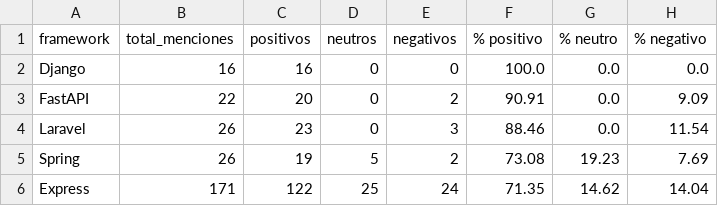
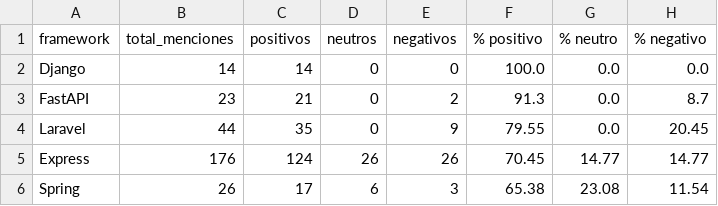
Before and after one commit to Sam-24-dev/Technology-trend-analysis-platform, a CSV file: datos/reddit_sentimiento_frameworks.csv, drawn as a sheet.

Commit message:
chore(data): refresh reddit source package 2026-10-26 (#132)
Refresh the Reddit source package for 2026-10-26.

```diff
--- a/datos/reddit_sentimiento_frameworks.csv
+++ b/datos/reddit_sentimiento_frameworks.csv
@@ -1,6 +1,6 @@
 framework,total_menciones,positivos,neutros,negativos,% positivo,% neutro,% negativo
-Django,16,16,0,0,100.0,0.0,0.0
-FastAPI,22,20,0,2,90.91,0.0,9.09
-Laravel,26,23,0,3,88.46,0.0,11.54
-Spring,26,19,5,2,73.08,19.23,7.69
-Express,171,122,25,24,71.35,14.62,14.04
+Django,14,14,0,0,100.0,0.0,0.0
+FastAPI,23,21,0,2,91.3,0.0,8.7
+Laravel,44,35,0,9,79.55,0.0,20.45
+Express,176,124,26,26,70.45,14.77,14.77
+Spring,26,17,6,3,65.38,23.08,11.54
```
Also changed, not shown: 2 other files.
